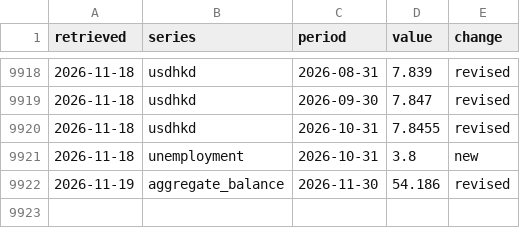
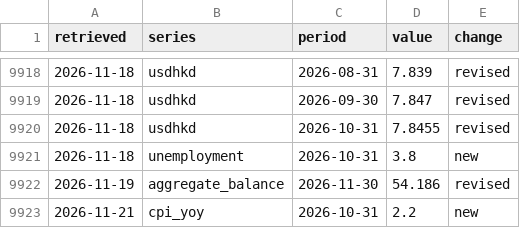
Before and after one commit to keithtang2025/Hk-Credit-Macro-Dashboard, a CSV file: data/history/vintages.csv, drawn as a sheet; only a part is shown, gaps mark what is left out; the diff names each change by its address in the sheet, - before the commit and + after, or states it on an @@ line.

```diff
--- a/data/history/vintages.csv
+++ b/data/history/vintages.csv
+row 9923: 2026-11-21 | cpi_yoy | 2026-10-31 | 2.2 | new
```
Also changed, not shown: data/history/refresh_log.csv, 2 other files.
